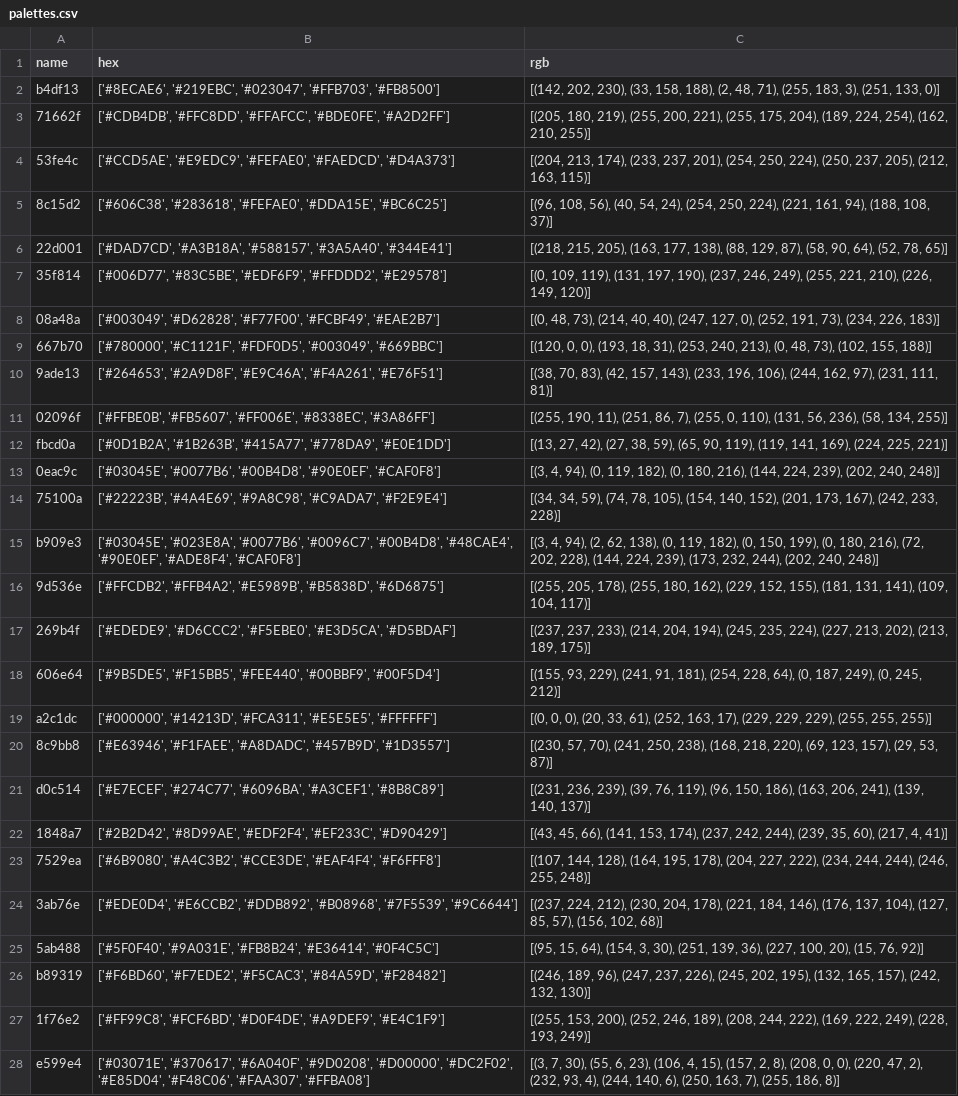
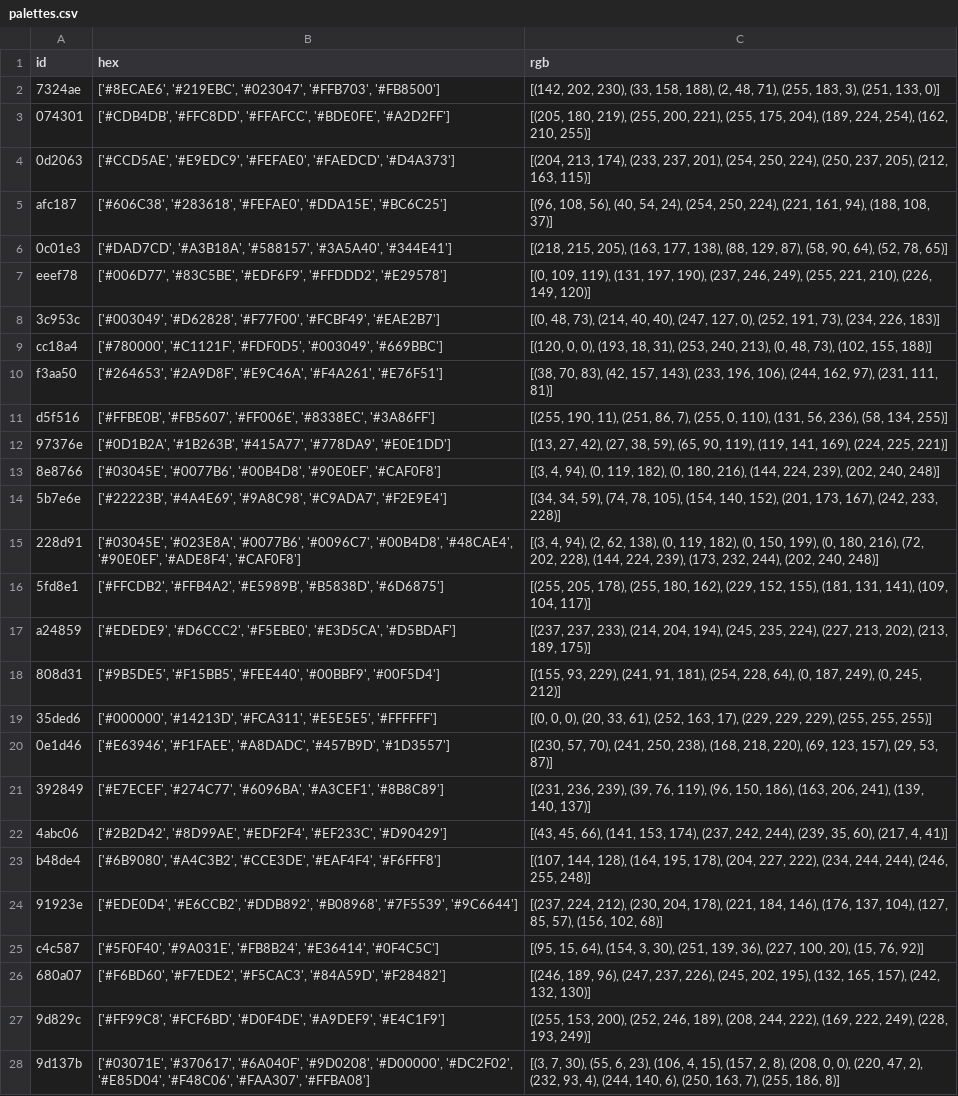
Before and after one commit to JosephBARBIERDARNAL/pypalettes, a CSV file: nyancat/palettes.csv, drawn as a sheet; only a part is shown; the diff covers the shown part only; the diff names each change by its address in the sheet, - before the commit and + after, or states it on an @@ line.

Commit message:
add nyancat class

```diff
--- a/nyancat/palettes.csv
+++ b/nyancat/palettes.csv
-A1: name
+A1: id
-A2 (id): b4df13
+A2 (id): 7324ae
-A3 (id): 71662f
+A3 (id): 074301
-A4 (id): 53fe4c
+A4 (id): 0d2063
-A5 (id): 8c15d2
+A5 (id): afc187
-A6 (id): 22d001
+A6 (id): 0c01e3
-A7 (id): 35f814
+A7 (id): eeef78
-A8 (id): 08a48a
+A8 (id): 3c953c
-A9 (id): 667b70
+A9 (id): cc18a4
-A10 (id): 9ade13
+A10 (id): f3aa50
-A11 (id): 02096f
+A11 (id): d5f516
-A12 (id): fbcd0a
+A12 (id): 97376e
-A13 (id): 0eac9c
+A13 (id): 8e8766
-A14 (id): 75100a
+A14 (id): 5b7e6e
-A15 (id): b909e3
+A15 (id): 228d91
-A16 (id): 9d536e
+A16 (id): 5fd8e1
-A17 (id): 269b4f
+A17 (id): a24859
-A18 (id): 606e64
+A18 (id): 808d31
-A19 (id): a2c1dc
+A19 (id): 35ded6
-A20 (id): 8c9bb8
+A20 (id): 0e1d46
-A21 (id): d0c514
+A21 (id): 392849
-A22 (id): 1848a7
+A22 (id): 4abc06
-A23 (id): 7529ea
+A23 (id): b48de4
-A24 (id): 3ab76e
+A24 (id): 91923e
-A25 (id): 5ab488
+A25 (id): c4c587
-A26 (id): b89319
+A26 (id): 680a07
-A27 (id): 1f76e2
+A27 (id): 9d829c
-A28 (id): e599e4
+A28 (id): 9d137b
```
Also changed, not shown: 21 edited cells elsewhere in this file, 5 other files.
